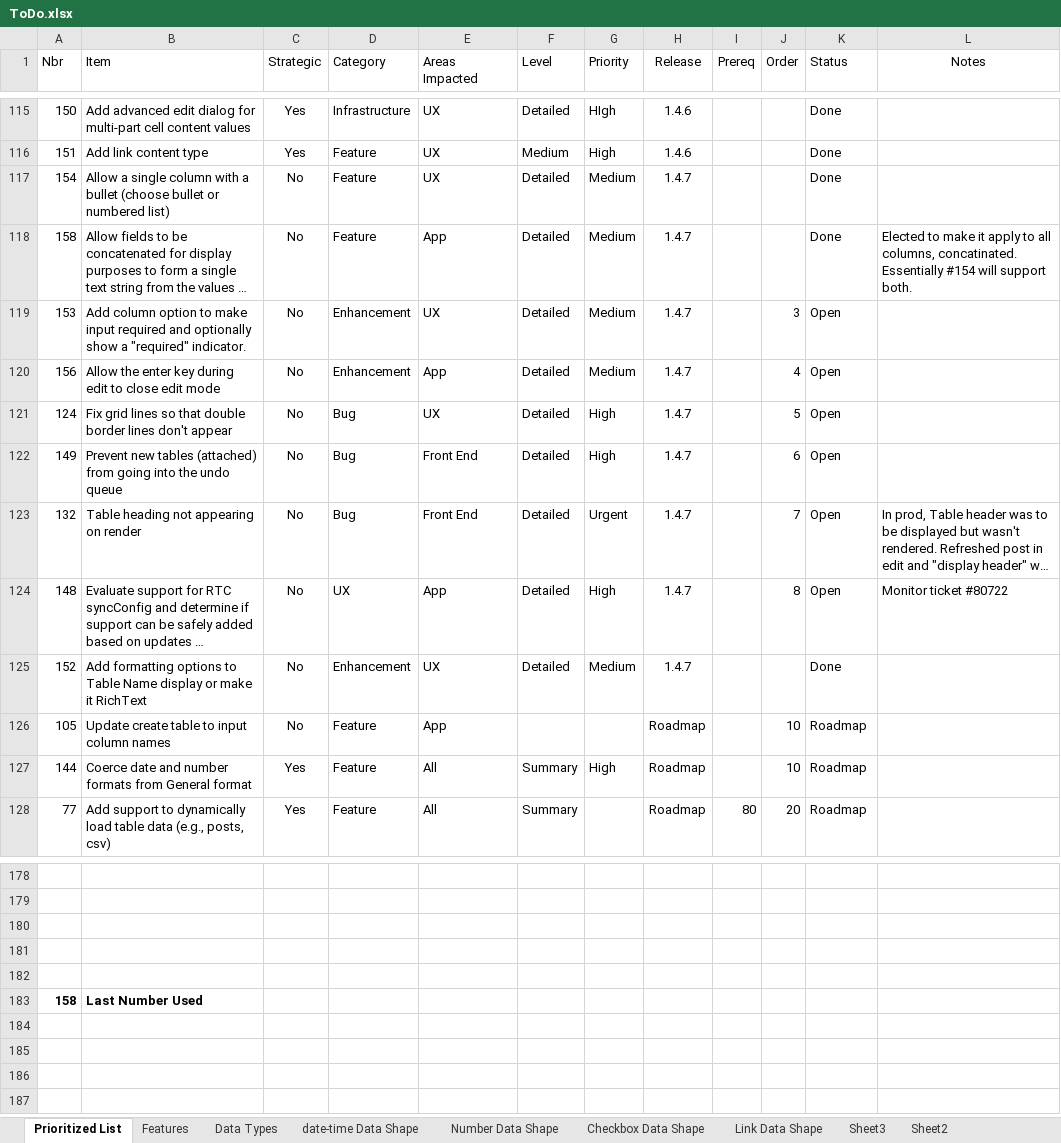
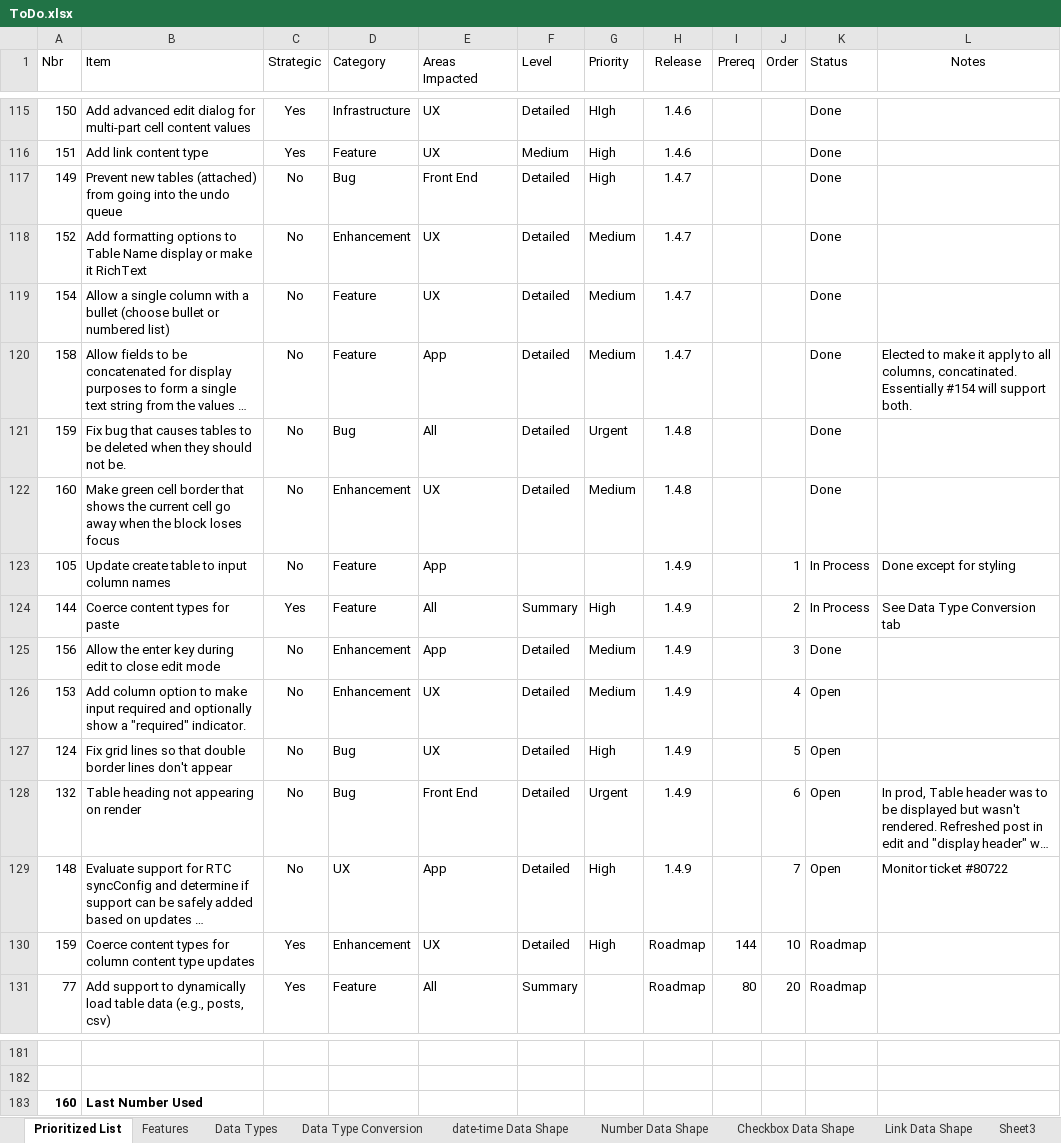
Before and after one commit to gschaub/dynamic-tables, an Excel workbook: Development Docs/ToDo.xlsx, sheet Prioritized List, drawn as a sheet; only a part is shown, gaps mark what is left out; long unchanged cells end in …; values as stored, in another font and other column widths than the file's, no borders; removed rows and columns are numbered as before the commit, all else as after; the diff names each change by its address in the sheet, - before the commit and + after, or states it on an @@ line.

Commit message:
Support data type coersion in paste specify column names during table creation

```diff
--- a/Development Docs/ToDo.xlsx (sheet Prioritized List)
+++ b/Development Docs/ToDo.xlsx (sheet Prioritized List)
+sheet tab: Data Type Conversion
+row 117: 149 | Prevent new tables (attached) from going into the undo queue | No | Bug | Front End | Detailed | High | 1.4.7 |  |  | Done
@@ row 125 moved to row 118: 152 @@
+row 121: 159 | Fix bug that causes tables to be deleted when they should not be. | No | Bug | All | Detailed | Urgent | 1.4.8 |  |  | Done
-A122 (Nbr): 153
+A122 (Nbr): 160
-B122 (Item): Add column option to make input required and optionally show a "required" indicator.
+B122 (Item): Make green cell border that shows the current cell go away when the block loses focus
-H122 (Release): 1.4.7
+H122 (Release): 1.4.8
-J122 (Order): 3
+J122 (Order): (empty)
-K122 (Status): Open
+K122 (Status): Done
+row 123: 105 | Update create table to input column names | No | Feature | App |  |  | 1.4.9 |  | 1 | In Process | Done except for styling
+row 124: 144 | Coerce content types for paste | Yes | Feature | All | Summary | High | 1.4.9 |  | 2 | In Process | See Data Type Conversion tab
-H125 (Release): 1.4.7
+H125 (Release): 1.4.9
-J125 (Order): 4
+J125 (Order): 3
-K125 (Status): Open
+K125 (Status): Done
+row 126: 153 | Add column option to make input required and optionally show a "required" indicator. | No | Enhancement | UX | Detailed | Medium | 1.4.9 |  | 4 | Open
-H127 (Release): 1.4.7
+H127 (Release): 1.4.9
-row 122: 149 | Prevent new tables (attached) from going into the undo queue | No | Bug | Front End | Detailed | High | 1.4.7 |  | 6 | Open
-H128:H129 (Release): 1.4.7
+H128:H129 (Release): 1.4.9
-J128 (Order): 7
+J128 (Order): 6
-J129 (Order): 8
+J129 (Order): 7
-row 126: 105 | Update create table to input column names | No | Feature | App |  |  | Roadmap |  | 10 | Roadmap
-row 127: 144 | Coerce date and number formats from General format | Yes | Feature | All | Summary | High | Roadmap |  | 10 | Roadmap
+row 130: 159 | Coerce content types for column content type updates | Yes | Enhancement | UX | Detailed | High | Roadmap | 144 | 10 | Roadmap
-row 180: (empty)
-row 181: (empty)
-row 182: (empty)
-A183 (Nbr): 158
+A183 (Nbr): 160
```
Also changed, not shown: 13 other files.
